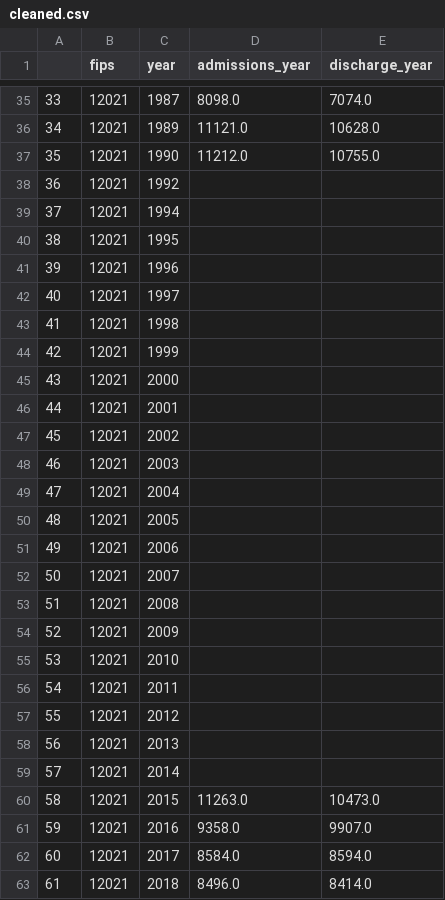
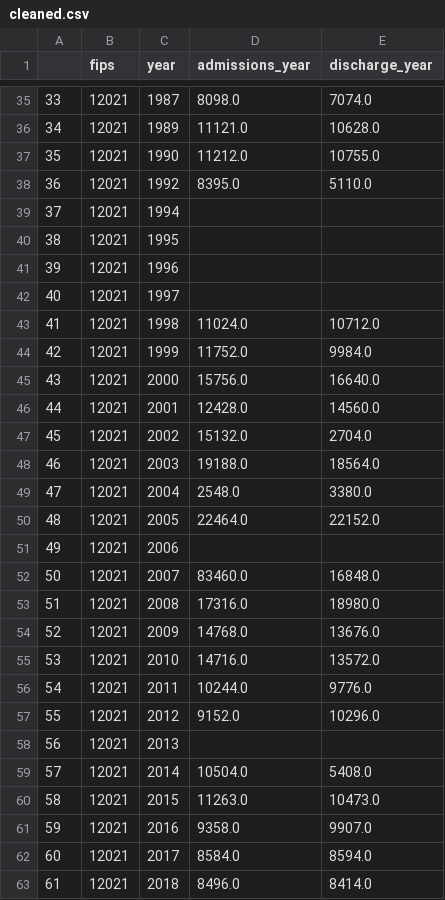
Before and after one commit to albertyusun/VeraInterview, a CSV file: cleaned.csv, drawn as a sheet; only a part is shown, gaps mark what is left out; the diff covers the shown part only.

```diff
--- a/cleaned.csv
+++ b/cleaned.csv
@@ -37,3 +37,3 @@
 35,12021,1990,11212.0,10755.0
-36,12021,1992,,
+36,12021,1992,8395.0,5110.0
 37,12021,1994,,
@@ -42,19 +42,19 @@
 40,12021,1997,,
-41,12021,1998,,
-42,12021,1999,,
-43,12021,2000,,
-44,12021,2001,,
-45,12021,2002,,
-46,12021,2003,,
-47,12021,2004,,
-48,12021,2005,,
+41,12021,1998,11024.0,10712.0
+42,12021,1999,11752.0,9984.0
+43,12021,2000,15756.0,16640.0
+44,12021,2001,12428.0,14560.0
+45,12021,2002,15132.0,2704.0
+46,12021,2003,19188.0,18564.0
+47,12021,2004,2548.0,3380.0
+48,12021,2005,22464.0,22152.0
 49,12021,2006,,
-50,12021,2007,,
-51,12021,2008,,
-52,12021,2009,,
-53,12021,2010,,
-54,12021,2011,,
-55,12021,2012,,
+50,12021,2007,83460.0,16848.0
+51,12021,2008,17316.0,18980.0
+52,12021,2009,14768.0,13676.0
+53,12021,2010,14716.0,13572.0
+54,12021,2011,10244.0,9776.0
+55,12021,2012,9152.0,10296.0
 56,12021,2013,,
-57,12021,2014,,
+57,12021,2014,10504.0,5408.0
 58,12021,2015,11263.0,10473.0
```
Also changed, not shown: 133 edited cells elsewhere in this file, 1 other file.
